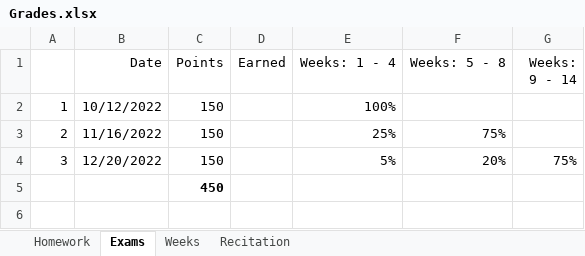
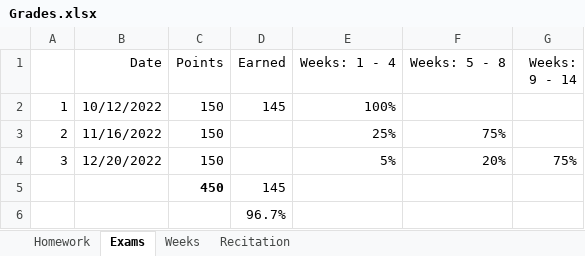
Before and after one commit to joe-granick/CLASS, an Excel workbook: FALL-2022/INTRO_TO_CS/Grades.xlsx, sheet Exams, drawn as a sheet; values as stored, in another font and other column widths than the file's, no borders; the diff names each change by its address in the sheet, - before the commit and + after, or states it on an @@ line.

```diff
--- a/FALL-2022/INTRO_TO_CS/Grades.xlsx (sheet Exams)
+++ b/FALL-2022/INTRO_TO_CS/Grades.xlsx (sheet Exams)
-D2 (Earned): (empty)
+D2 (Earned): 145
-D5 (Earned): (empty)
+D5 (Earned): 145
+row 6:  |  |  | 96.7%
```
Also changed, not shown: 22 other files.
